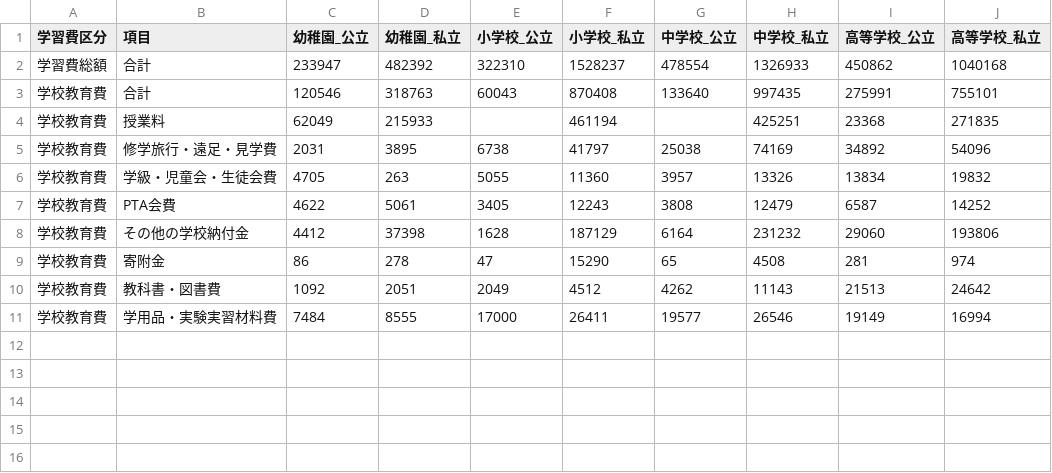
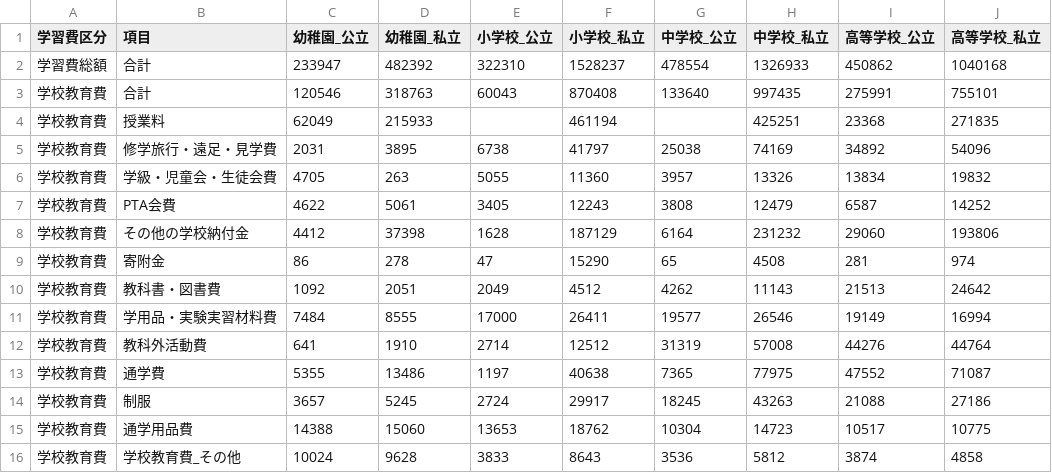
Before and after one commit to ymtoht94/streamlit_app, a CSV file: school_cost_01.csv, drawn as a sheet.

```diff
--- a/school_cost_01.csv
+++ b/school_cost_01.csv
@@ -11 +11,6 @@
 学校教育費,学用品・実験実習材料費,7484,8555,17000,26411,19577,26546,19149,16994
+学校教育費,教科外活動費,641,1910,2714,12512,31319,57008,44276,44764
+学校教育費,通学費,5355,13486,1197,40638,7365,77975,47552,71087
+学校教育費,制服,3657,5245,2724,29917,18245,43263,21088,27186
+学校教育費,通学用品費,14388,15060,13653,18762,10304,14723,10517,10775
+学校教育費,学校教育費_その他,10024,9628,3833,8643,3536,5812,3874,4858
```
Also changed, not shown: school_cost_02.csv, 1 other file.
